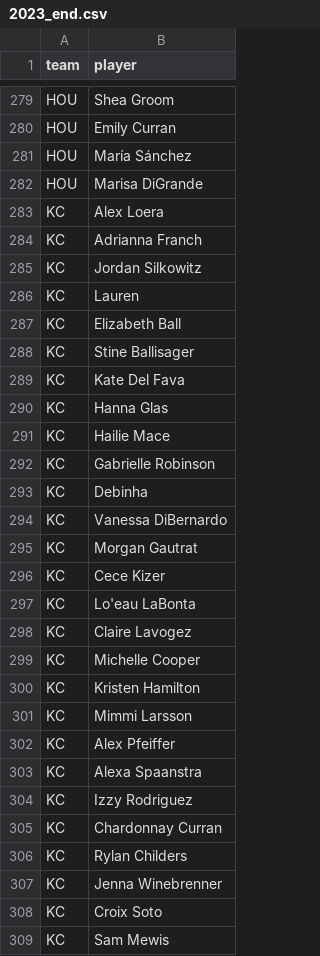
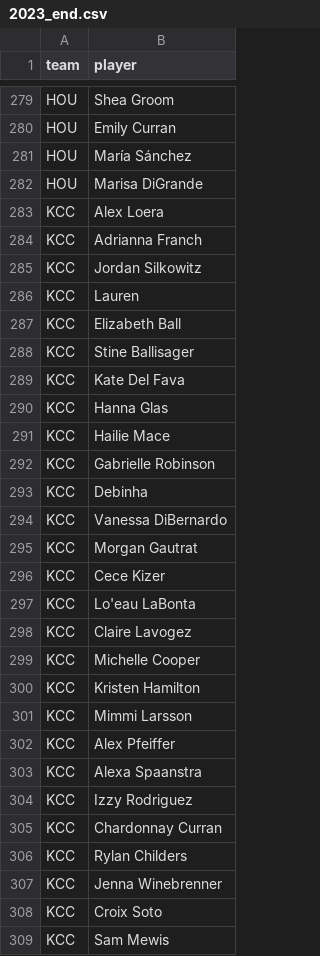
Before and after one commit to agale123/soccer-analytics, a CSV file: offseason-movement/nwsl/2023_end.csv, drawn as a sheet; only a part is shown, gaps mark what is left out; the diff covers the shown part only.

```diff
--- a/offseason-movement/nwsl/2023_end.csv
+++ b/offseason-movement/nwsl/2023_end.csv
@@ -282,28 +282,28 @@ HOU,María Sánchez
 HOU,Marisa DiGrande
-KC,Alex Loera
-KC,Adrianna Franch
-KC,Jordan Silkowitz
-KC,Lauren
-KC,Elizabeth Ball
-KC,Stine Ballisager
-KC,Kate Del Fava
-KC,Hanna Glas
-KC,Hailie Mace
-KC,Gabrielle Robinson
-KC,Debinha
-KC,Vanessa DiBernardo
-KC,Morgan Gautrat
-KC,Cece Kizer
-KC,Lo'eau LaBonta
-KC,Claire Lavogez
-KC,Michelle Cooper
-KC,Kristen Hamilton
-KC,Mimmi Larsson
-KC,Alex Pfeiffer
-KC,Alexa Spaanstra
-KC,Izzy Rodriguez
-KC,Chardonnay Curran
-KC,Rylan Childers
-KC,Jenna Winebrenner
-KC,Croix Soto
-KC,Sam Mewis
+KCC,Alex Loera
+KCC,Adrianna Franch
+KCC,Jordan Silkowitz
+KCC,Lauren
+KCC,Elizabeth Ball
+KCC,Stine Ballisager
+KCC,Kate Del Fava
+KCC,Hanna Glas
+KCC,Hailie Mace
+KCC,Gabrielle Robinson
+KCC,Debinha
+KCC,Vanessa DiBernardo
+KCC,Morgan Gautrat
+KCC,Cece Kizer
+KCC,Lo'eau LaBonta
+KCC,Claire Lavogez
+KCC,Michelle Cooper
+KCC,Kristen Hamilton
+KCC,Mimmi Larsson
+KCC,Alex Pfeiffer
+KCC,Alexa Spaanstra
+KCC,Izzy Rodriguez
+KCC,Chardonnay Curran
+KCC,Rylan Childers
+KCC,Jenna Winebrenner
+KCC,Croix Soto
+KCC,Sam Mewis
```
Also changed, not shown: 4 edited cells elsewhere in this file, offseason-movement/nwsl/2023_2024_movement.csv, offseason-movement/nwsl/2024_start.csv, 5 other files.
